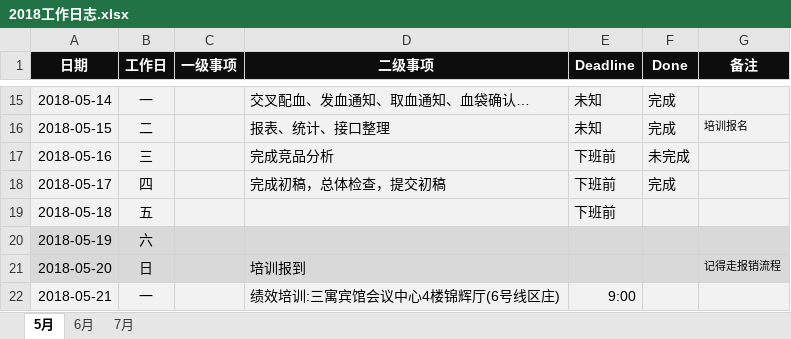
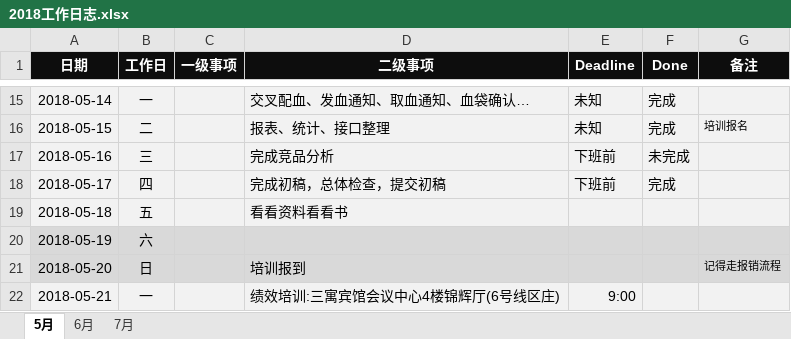
Before and after one commit to JokerPider/booknotes, an Excel workbook: 2018工作日志.xlsx, sheet 5月, drawn as a sheet; only a part is shown, gaps mark what is left out; values as stored, in another font and other column widths than the file's, no borders; the diff names each change by its address in the sheet, - before the commit and + after, or states it on an @@ line.

```diff
--- a/2018工作日志.xlsx (sheet 5月)
+++ b/2018工作日志.xlsx (sheet 5月)
-D19 (二级事项): (empty)
+D19 (二级事项): 看看资料看看书
-E19 (Deadline): 下班前
+E19 (Deadline): (empty)
```
Also changed, not shown: 30 other files.
